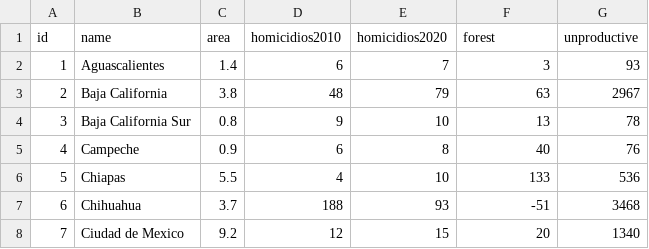
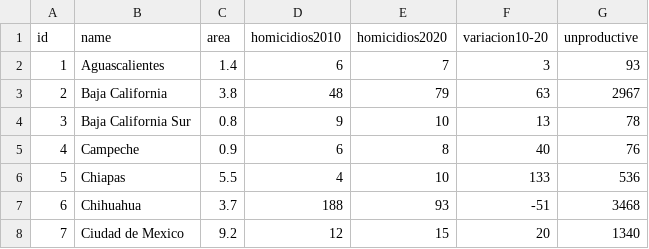
Before and after one commit to lforozcomadero/mapasD3, a CSV file: data/csv/homicidiosMx-02.csv, drawn as a sheet; only a part is shown.

Commit message:
Update homicidiosMx-02.csv

```diff
--- a/data/csv/homicidiosMx-02.csv
+++ b/data/csv/homicidiosMx-02.csv
@@ -1,2 +1,2 @@
-id,name,area,homicidios2010,homicidios2020,forest,unproductive
+id,name,area,homicidios2010,homicidios2020,variacion10-20,unproductive
 1,Aguascalientes,1.4,6,7,3,93
```
